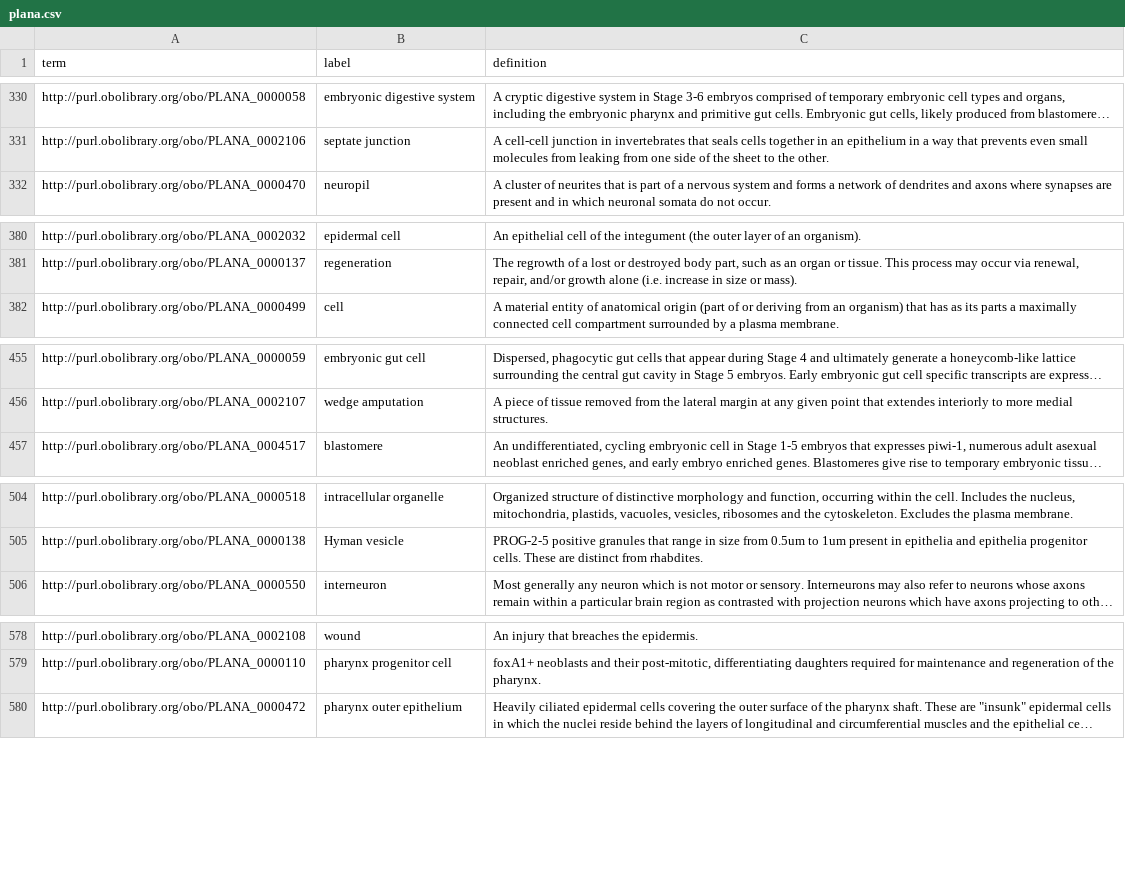
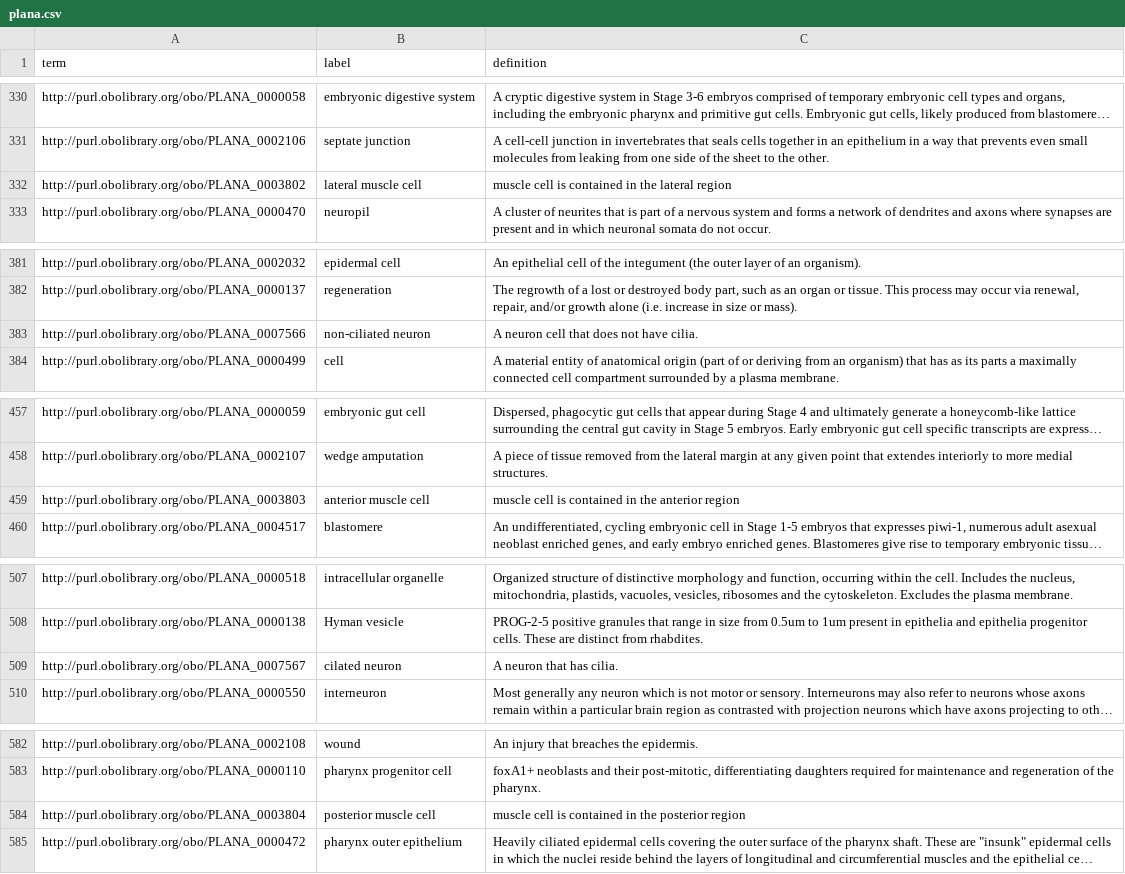
Before and after one commit to obophenotype/planaria-ontology, a CSV file: plana.csv, drawn as a sheet; only a part is shown, gaps mark what is left out; long unchanged cells end in …; the diff covers the shown part only; the diff names each change by its address in the sheet, - before the commit and + after, or states it on an @@ line.

```diff
--- a/plana.csv
+++ b/plana.csv
+row 332: http://purl.obolibrary.org/obo/PLANA_0003802 | lateral muscle cell | muscle cell is contained in the lateral region
+row 383: http://purl.obolibrary.org/obo/PLANA_0007566 | non-ciliated neuron | A neuron cell that does not have cilia.
+row 459: http://purl.obolibrary.org/obo/PLANA_0003803 | anterior muscle cell | muscle cell is contained in the anterior region
+row 509: http://purl.obolibrary.org/obo/PLANA_0007567 | cilated neuron | A neuron that has cilia.
+row 584: http://purl.obolibrary.org/obo/PLANA_0003804 | posterior muscle cell | muscle cell is contained in the posterior region
```
Also changed, not shown: 3 moved rows elsewhere in this file, src/patterns/data/default/anatomicalSpaceAndCellType.tsv, src/patterns/data/default/plana_terms.tsv, 55 other files.
